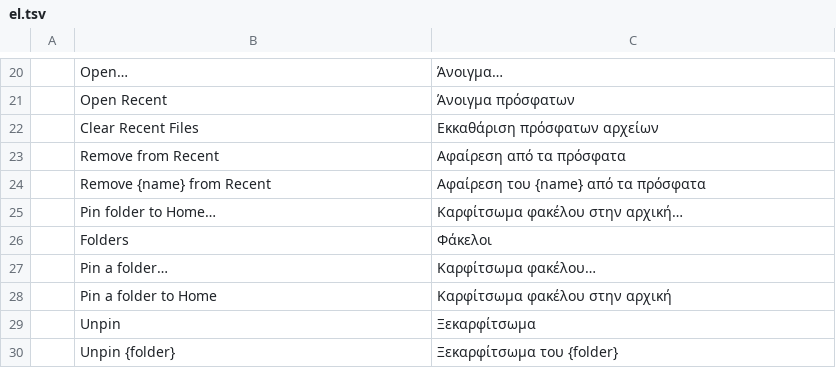
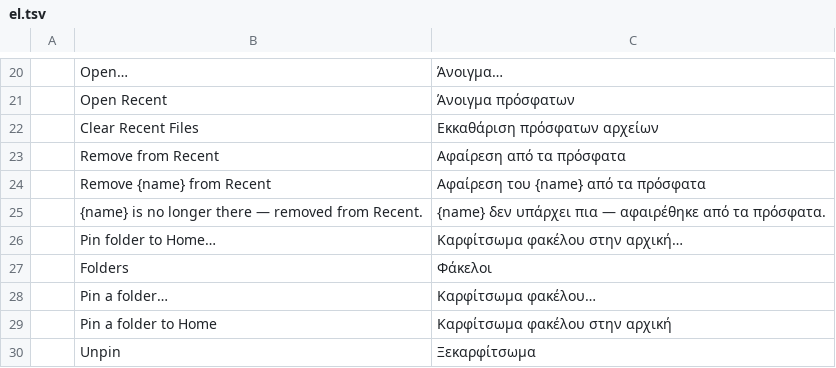
Before and after one commit to iRehmanAhmad/Rehman-PDF, a TSV file: crates/ui-egui/src/i18n/el.tsv, drawn as a sheet; only a part is shown, gaps mark what is left out; the shorter side is filled out with more unchanged rows; the diff names each change by its address in the sheet, - before the commit and + after, or states it on an @@ line.

```diff
--- a/crates/ui-egui/src/i18n/el.tsv
+++ b/crates/ui-egui/src/i18n/el.tsv
+row 25:  | {name} is no longer there — removed from Recent. | {name} δεν υπάρχει πια — αφαιρέθηκε από τα πρόσφατα.
```
Also changed, not shown: crates/ui-egui/src/i18n/bg.tsv, crates/ui-egui/src/i18n/ja.tsv, 44 other files.
